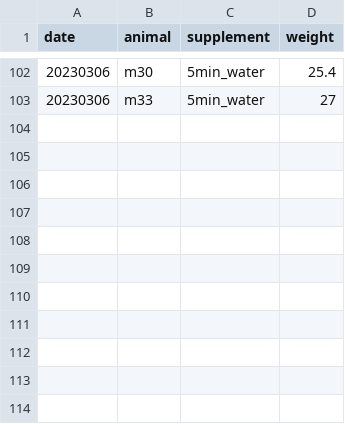
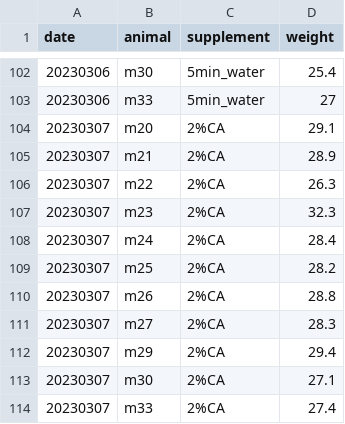
Before and after one commit to denisecailab/miniscope_2s-validation, a CSV file: experiment/cv_exp0/log/weight.csv, drawn as a sheet; only a part is shown, gaps mark what is left out.

Commit message:
body weight data for all mice, behavior m26-33

```diff
--- a/experiment/cv_exp0/log/weight.csv
+++ b/experiment/cv_exp0/log/weight.csv
@@ -103 +103,12 @@ date,animal,supplement,weight
 20230306,m33,5min_water,27
+20230307,m20,2%CA,29.1
+20230307,m21,2%CA,28.9
+20230307,m22,2%CA,26.3
+20230307,m23,2%CA,32.3
+20230307,m24,2%CA,28.4
+20230307,m25,2%CA,28.2
+20230307,m26,2%CA,28.8
+20230307,m27,2%CA,28.3
+20230307,m29,2%CA,29.4
+20230307,m30,2%CA,27.1
+20230307,m33,2%CA,27.4
```
Also changed, not shown: experiment/cv_exp0/log/sessions.csv.
